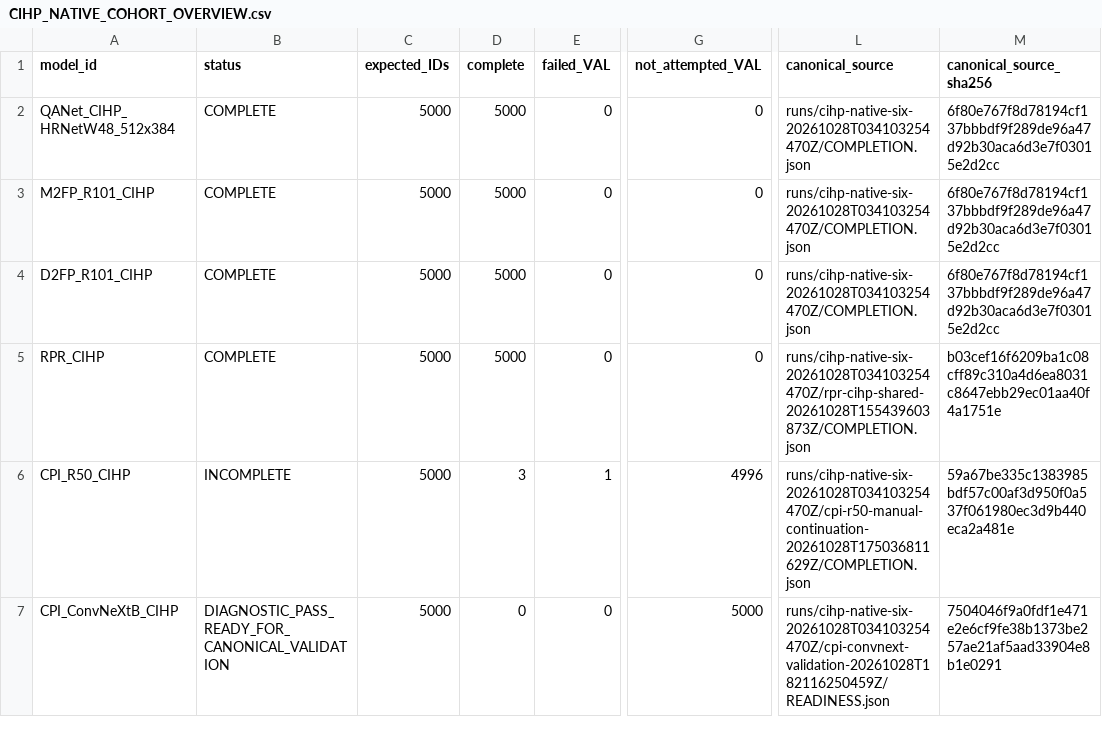
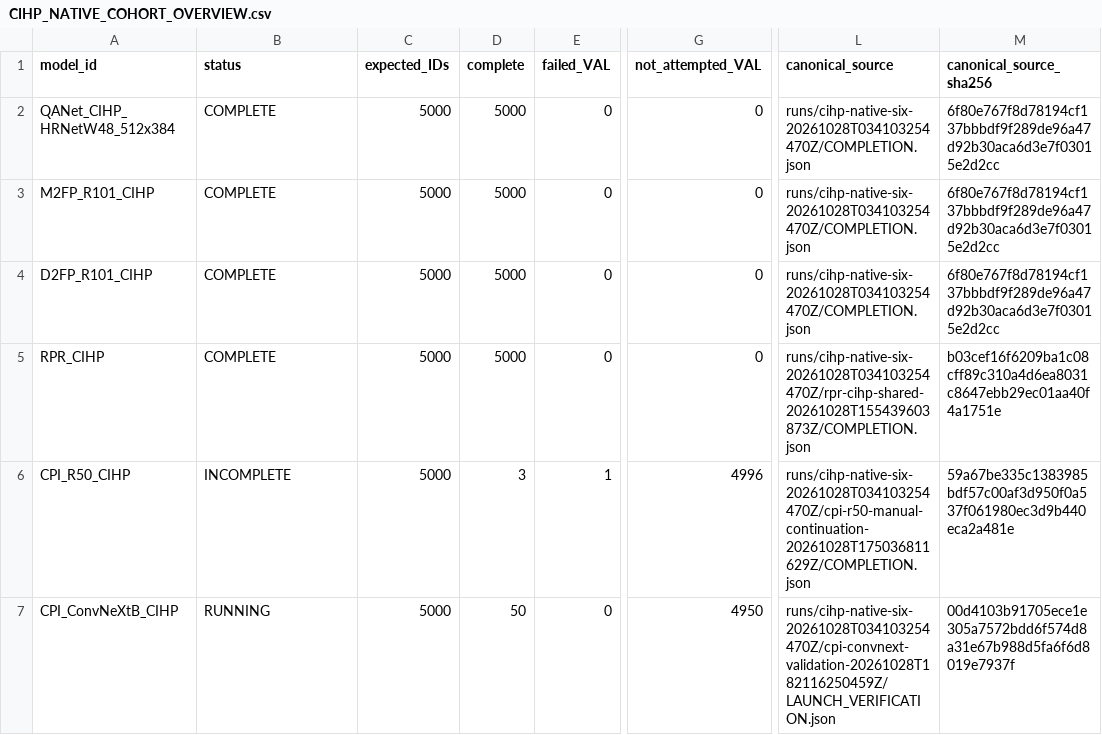
Before and after one commit to folklazy/Human_Parsing_Study, a CSV file: Human_Parsing_Benchmark/metrics/CIHP_NATIVE_COHORT_OVERVIEW.csv, drawn as a sheet; only a part is shown, gaps mark what is left out; the diff names each change by its address in the sheet, - before the commit and + after, or states it on an @@ line.

Commit message:
docs: record verified ConvNeXt-B-only validation launch

```diff
--- a/Human_Parsing_Benchmark/metrics/CIHP_NATIVE_COHORT_OVERVIEW.csv
+++ b/Human_Parsing_Benchmark/metrics/CIHP_NATIVE_COHORT_OVERVIEW.csv
-B7 (status): DIAGNOSTIC_PASS_READY_FOR_CANONICAL_VALIDATION
+B7 (status): RUNNING
-D7 (complete): 0
+D7 (complete): 50
-G7 (not_attempted_VAL): 5000
+G7 (not_attempted_VAL): 4950
-L7 (canonical_source): runs/cihp-native-six-20261028T034103254470Z/cpi-convnext-validation-20261028T182116250459Z/READINESS.json
+L7 (canonical_source): runs/cihp-native-six-20261028T034103254470Z/cpi-convnext-validation-20261028T182116250459Z/LAUNCH_VERIFICATION.json
-M7 (canonical_source_sha256): 7504046f9a0fdf1e471e2e6cf9fe38b1373be257ae21af5aad33904e8b1e0291
+M7 (canonical_source_sha256): 00d4103b91705ece1e305a7572bdd6f574d8a31e67b988d5fa6f6d8019e7937f
```
Also changed, not shown: 8 other files.
